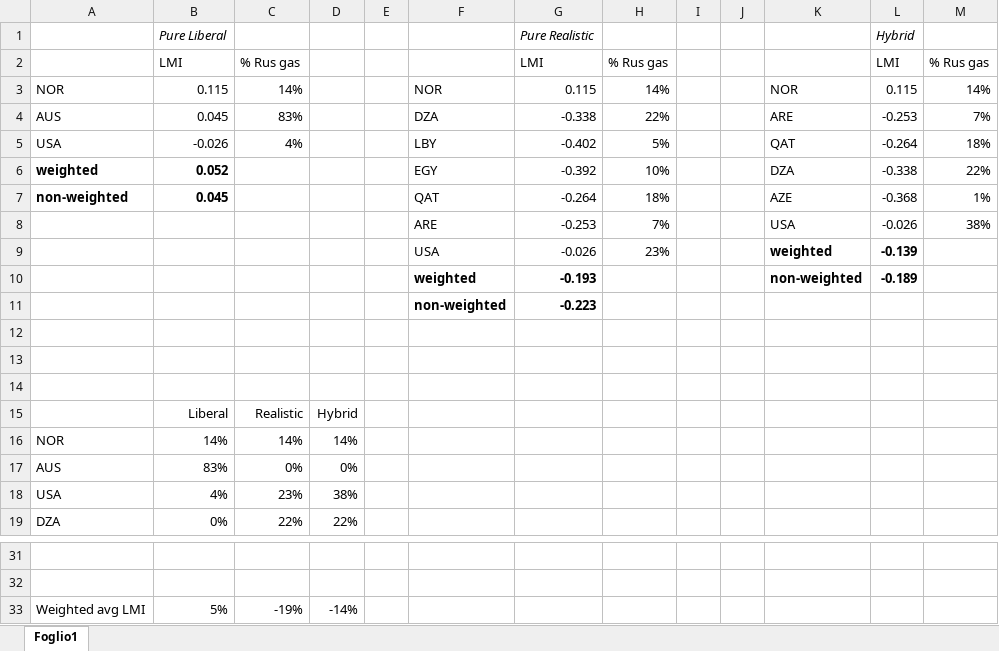
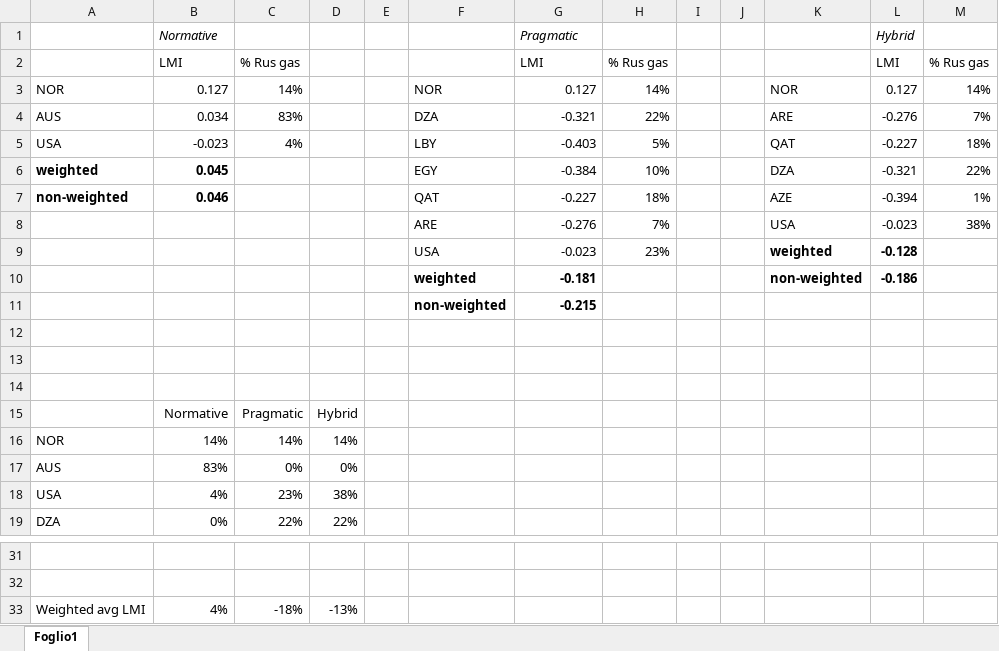
Before and after one commit to SESAM-Polimi/GeoP_LikeMindedness_EU-gas, an Excel workbook: plots/Figure 3.xlsx, sheet Foglio1, drawn as a sheet; only a part is shown, gaps mark what is left out; values as stored, in another font and other column widths than the file's, no borders; charts and pictures not drawn; removed rows and columns are numbered as before the commit, all else as after; the diff names each change by its address in the sheet, - before the commit and + after, or states it on an @@ line.

```diff
--- a/plots/Figure 3.xlsx (sheet Foglio1)
+++ b/plots/Figure 3.xlsx (sheet Foglio1)
-row 1:  | Pure Liberal |  |  |  |  | Pure Realistic |  |  |  |  | Hybrid
+row 1:  | Normative |  |  |  |  | Pragmatic |  |  |  |  | Hybrid
-B3: 0.115
+B3: 0.127
-G3: 0.115
+G3: 0.127
-L3: 0.115
+L3: 0.127
-B4: 0.045
+B4: 0.034
-G4: -0.338
+G4: -0.321
-L4: -0.253
+L4: -0.276
-B5: -0.026
+B5: -0.023
-G5: -0.402
+G5: -0.403
-L5: -0.264
+L5: -0.227
-B6: 0.052
+B6: 0.045
-G6: -0.392
+G6: -0.384
-L6: -0.338
+L6: -0.321
-B7: 0.045
+B7: 0.046
-G7: -0.264
+G7: -0.227
-L7: -0.368
+L7: -0.394
-G8: -0.253
+G8: -0.276
-L8: -0.026
+L8: -0.023
-G9: -0.026
+G9: -0.023
-L9: -0.139
+L9: -0.128
-G10: -0.193
+G10: -0.181
-L10: -0.189
+L10: -0.186
-G11: -0.223
+G11: -0.215
-row 15:  | Liberal | Realistic | Hybrid
+row 15:  | Normative | Pragmatic | Hybrid
-row 33: Weighted avg LMI | 5% | -19% | -14%
+row 33: Weighted avg LMI | 4% | -18% | -13%
```
Also changed, not shown: charts or pictures, plots/Figure 1.xlsx, 8 other files.
